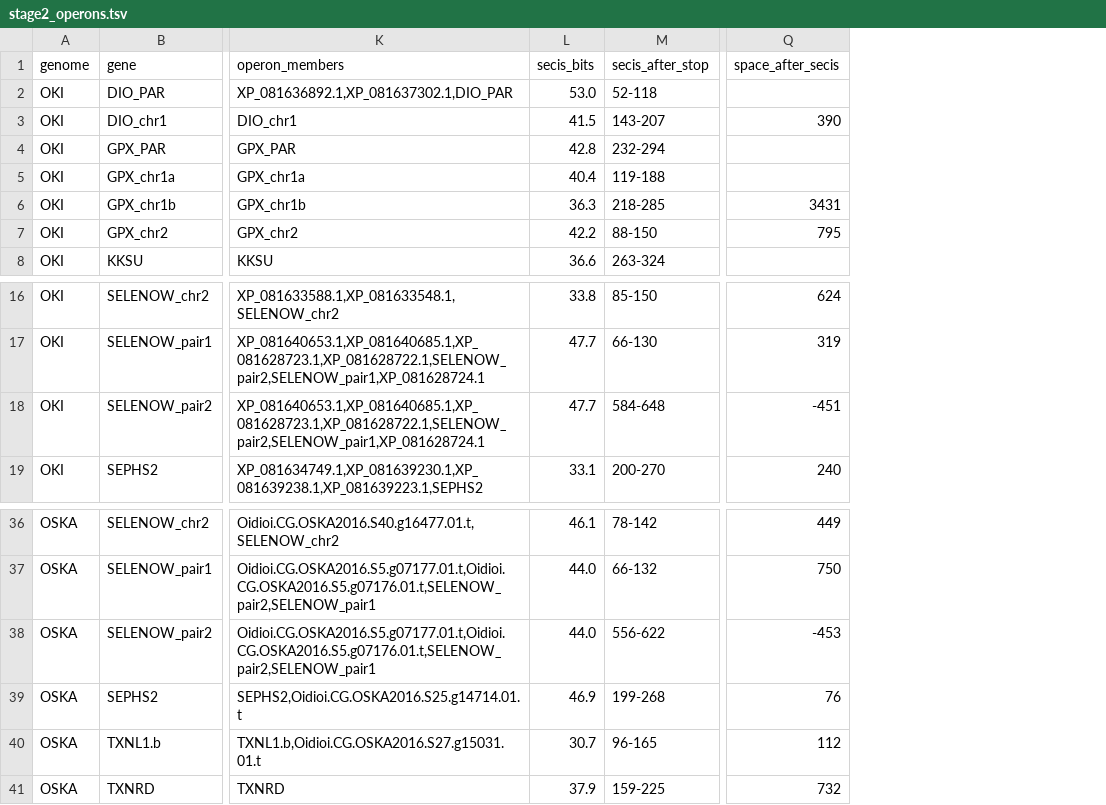
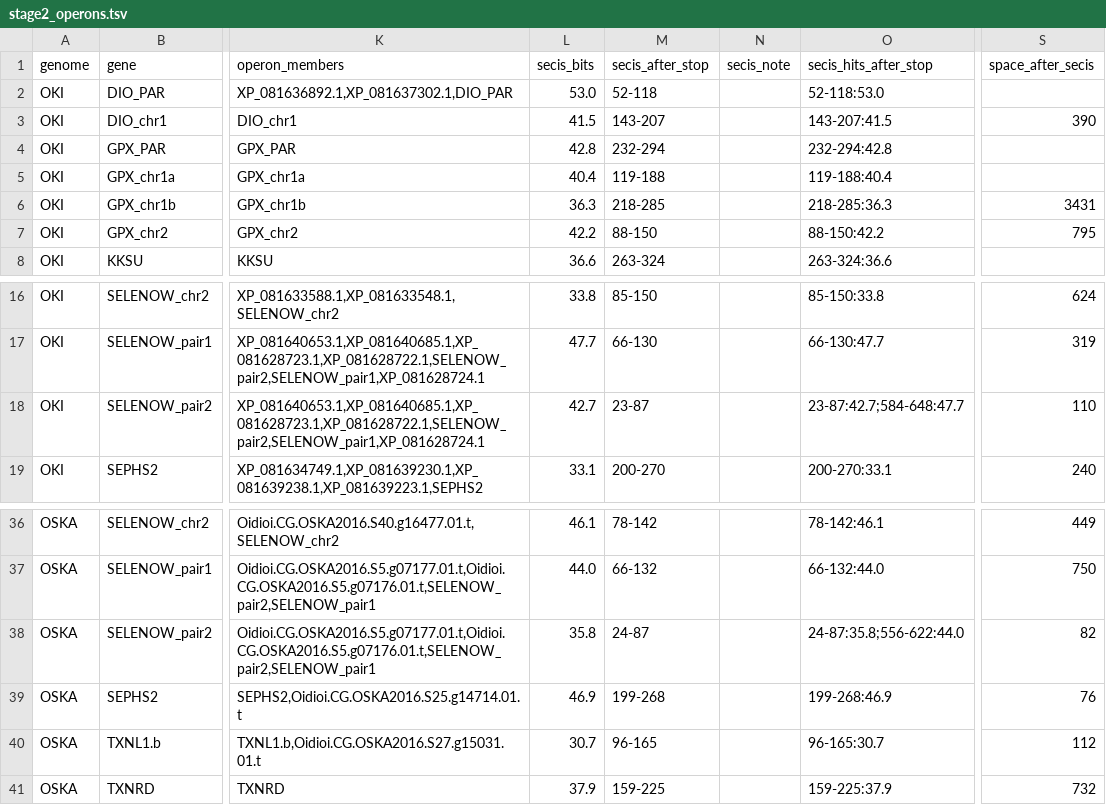
Before and after one commit to oist/LuscombeU_Oikopleura_Selenoproteins, a TSV file: results/tables/stage2_operons.tsv, drawn as a sheet; only a part is shown, gaps mark what is left out; addresses are those after the commit; the diff names each change by its address in the sheet, - before the commit and + after, or states it on an @@ line.

Commit message:
operons

```diff
--- a/results/tables/stage2_operons.tsv
+++ b/results/tables/stage2_operons.tsv
+column N (secis_note), empty
+column O (secis_hits_after_stop), rows 2-8: 52-118:53.0 | 143-207:41.5 | 232-294:42.8 | 119-188:40.4 | 218-285:36.3 | 88-150:42.2 | 263-324:36.6; rows 16-19: 85-150:33.8 | 66-130:47.7 | 23-87:42.7;584-648:47.7 | 200-270:33.1; rows 36-41: 78-142:46.1 | 66-132:44.0 | 24-87:35.8;556-622:44.0 | 199-268:46.9 | 96-165:30.7 | 159-225:37.9
-L18 (secis_bits): 47.7
+L18 (secis_bits): 42.7
-M18 (secis_after_stop): 584-648
+M18 (secis_after_stop): 23-87
-S18 (space_after_secis): -451
+S18 (space_after_secis): 110
-L38 (secis_bits): 44.0
+L38 (secis_bits): 35.8
-M38 (secis_after_stop): 556-622
+M38 (secis_after_stop): 24-87
-S38 (space_after_secis): -453
+S38 (space_after_secis): 82
```
